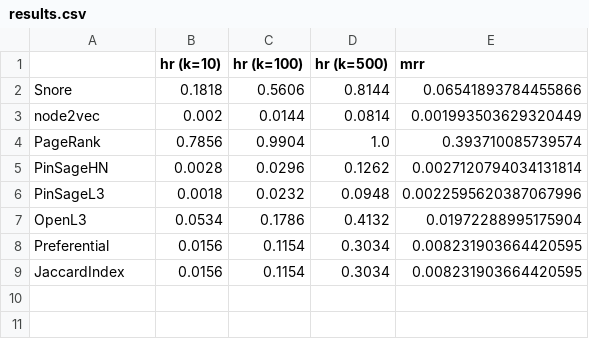
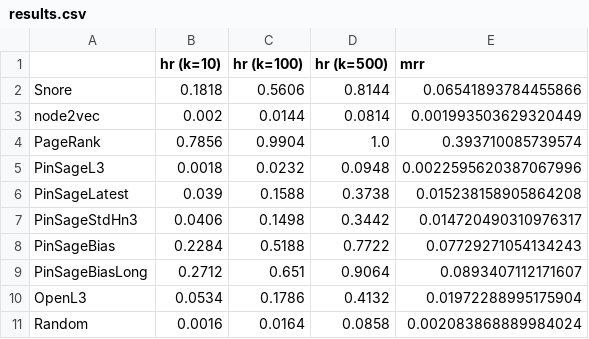
Before and after one commit to MatejBevec/gcn-song-embeddings, a CSV file: results.csv, drawn as a sheet.

```diff
--- a/results.csv
+++ b/results.csv
@@ -4,6 +4,8 @@ node2vec,0.002,0.0144,0.0814,0.001993503629320449
 PageRank,0.7856,0.9904,1.0,0.393710085739574
-PinSageHN,0.0028,0.0296,0.1262,0.0027120794034131814
 PinSageL3,0.0018,0.0232,0.0948,0.0022595620387067996
+PinSageLatest,0.039,0.1588,0.3738,0.015238158905864208
+PinSageStdHn3,0.0406,0.1498,0.3442,0.014720490310976317
+PinSageBias,0.2284,0.5188,0.7722,0.07729271054134243
+PinSageBiasLong,0.2712,0.651,0.9064,0.0893407112171607
 OpenL3,0.0534,0.1786,0.4132,0.01972288995175904
-Preferential,0.0156,0.1154,0.3034,0.008231903664420595
-JaccardIndex,0.0156,0.1154,0.3034,0.008231903664420595
+Random,0.0016,0.0164,0.0858,0.002083868889984024
```
Also changed, not shown: 51 other files.
